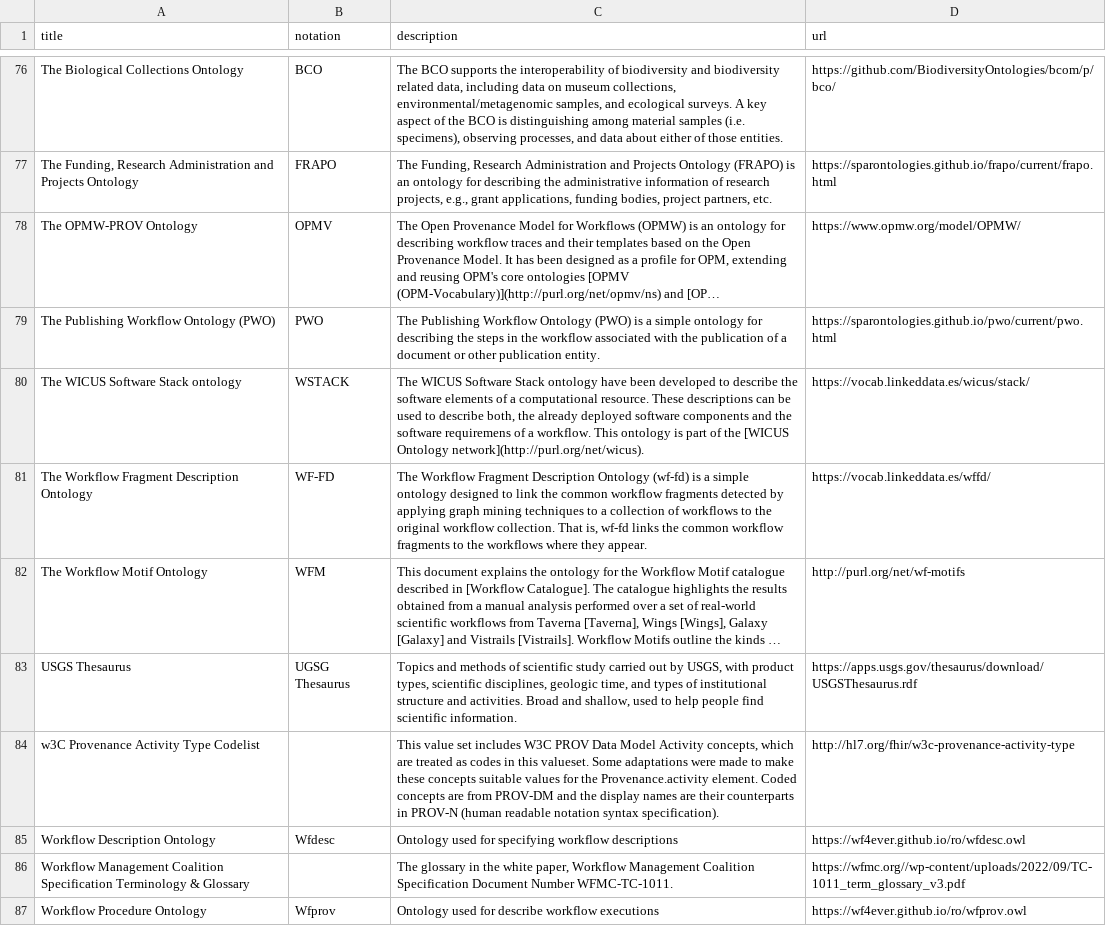
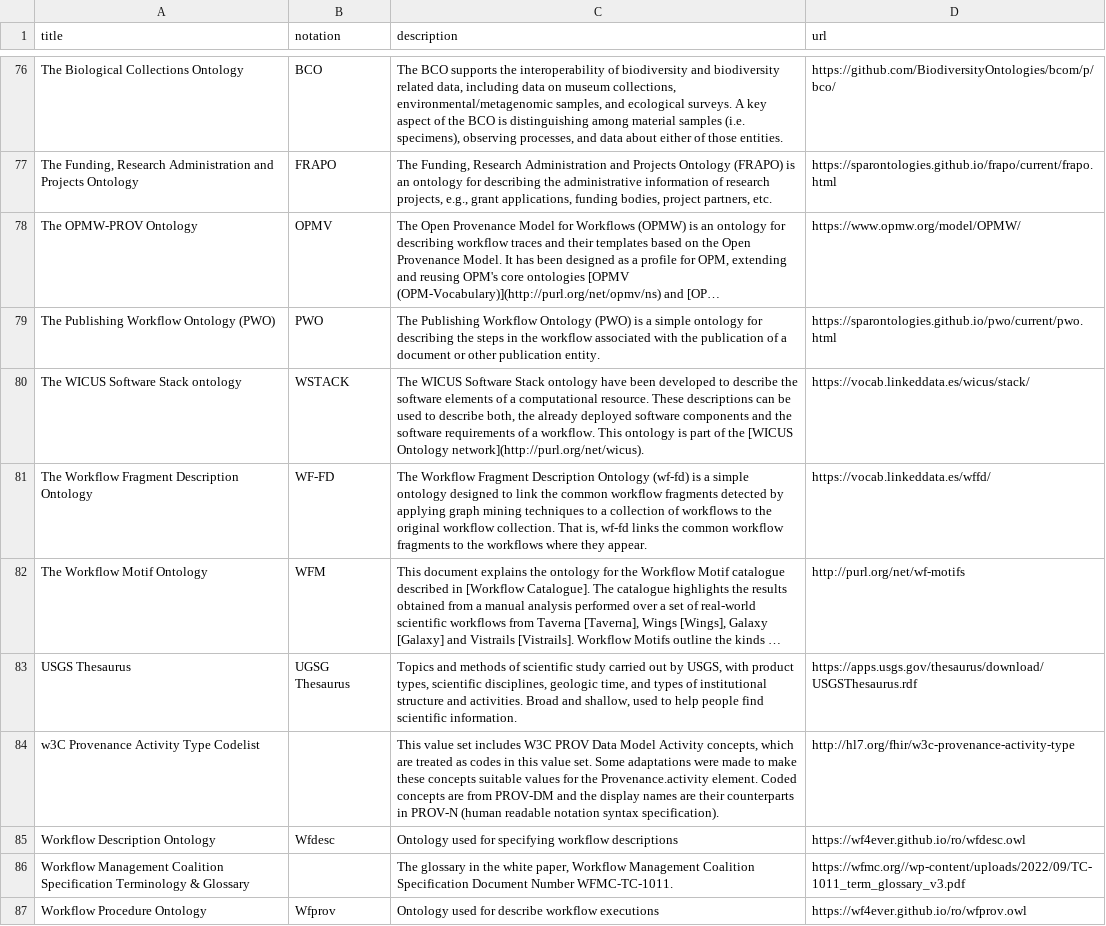
Before and after one commit to ben-norton/collections-digitization-glossary, a CSV file: app/static/data/glossary-sources.csv, drawn as a sheet; only a part is shown, gaps mark what is left out; long unchanged cells end in …; the diff names each change by its address in the sheet, - before the commit and + after, or states it on an @@ line.

```diff
--- a/app/static/data/glossary-sources.csv
+++ b/app/static/data/glossary-sources.csv
-C80 (description): …the software requiremens of a…
+C80 (description): …the software requirements of a…
-C84 (description): …in this valueset. Some adaptations…
+C84 (description): …in this value set. Some adaptations…
```
Also changed, not shown: app/static/data/glossary-terms.csv, 5 other files.
